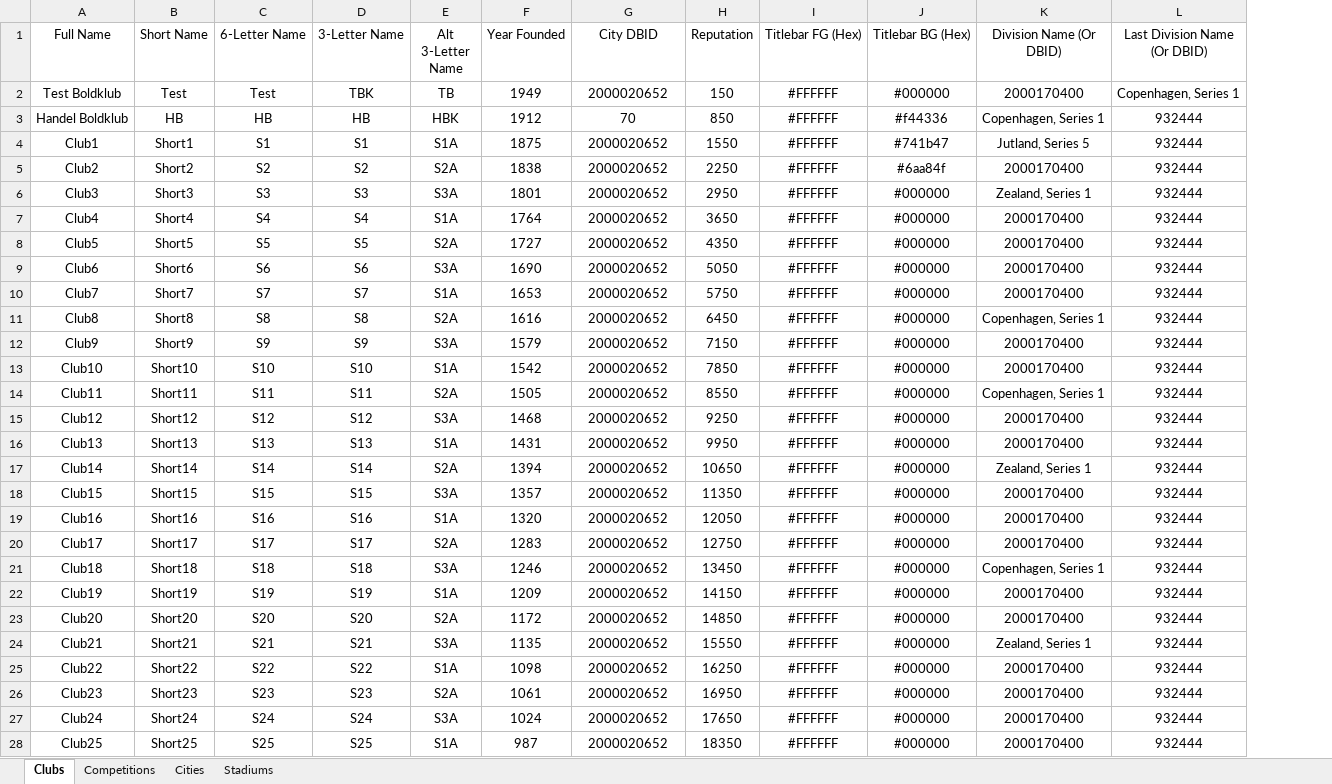
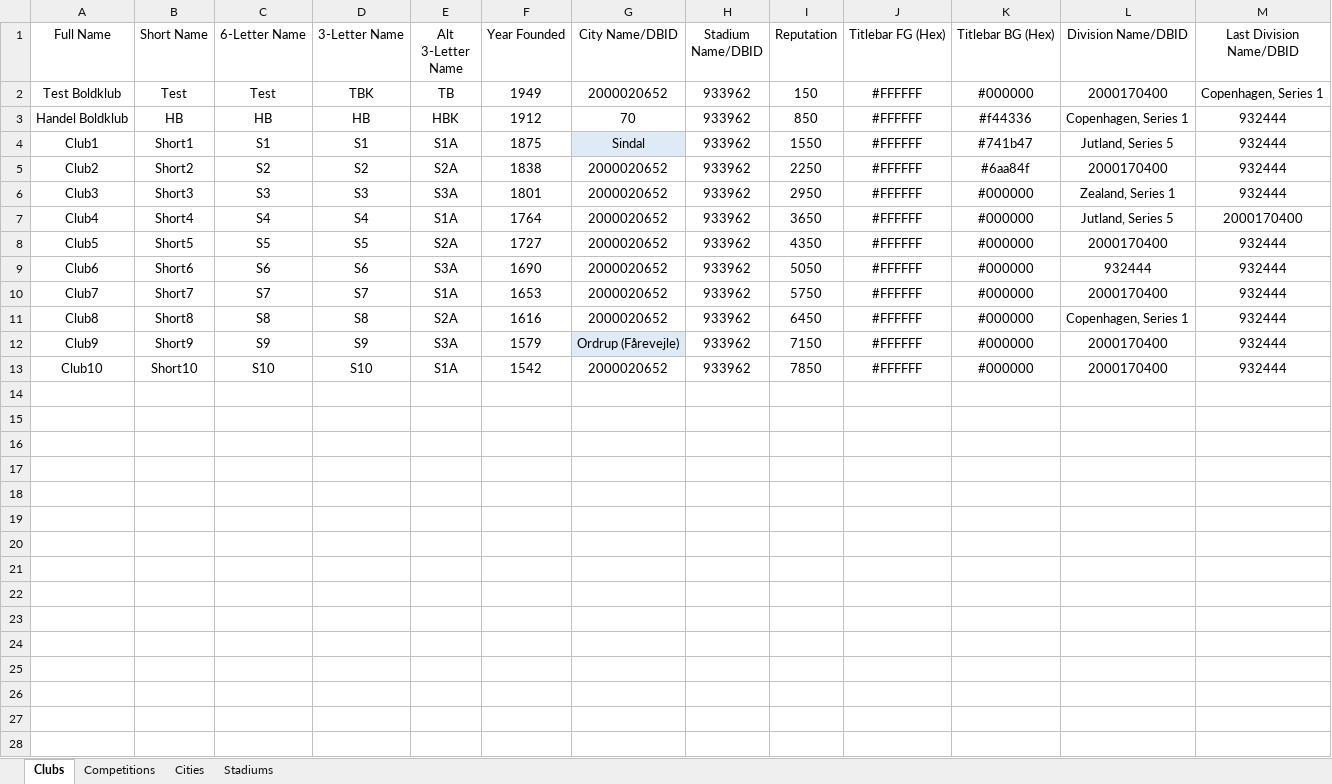
Before and after one commit to GirafiStudios/FM-XML-Club-Creator, an Excel workbook: clubs.xlsx, sheet Clubs, drawn as a sheet; only a part is shown; values as stored, in another font and other column widths than the file's, no borders; charts and pictures and table styles not drawn; removed rows and columns are numbered as before the commit, all else as after; the diff covers the shown part only; the diff names each change by its address in the sheet, - before the commit and + after, or states it on an @@ line.

Commit message:
Implement city creation

```diff
--- a/clubs.xlsx (sheet Clubs)
+++ b/clubs.xlsx (sheet Clubs)
+column H (Stadium Name/DBID), rows 2-13: all 933962
-G1: City DBID
+G1: City Name/DBID
-L1: Division Name (Or DBID)
+L1: Division Name/DBID
-M1: Last Division Name (Or DBID)
+M1: Last Division Name/DBID
-G4 (City Name/DBID): 2000020652
+G4 (City Name/DBID): Sindal
-G4 fill: none
+G4 fill: #DEEAF6
-L7 (Division Name/DBID): 2000170400
+L7 (Division Name/DBID): Jutland, Series 5
-M7 (Last Division Name/DBID): 932444
+M7 (Last Division Name/DBID): 2000170400
-L9 (Division Name/DBID): 2000170400
+L9 (Division Name/DBID): 932444
-G12 (City Name/DBID): 2000020652
+G12 (City Name/DBID): Ordrup (Fårevejle)
-G12 fill: none
+G12 fill: #DEEAF6
-row 14: Club11 | Short11 | S11 | S11 | S2A | 1505 | 2000020652 | 8550 | #FFFFFF | #000000 | Copenhagen, Series 1 | 932444
-row 15: Club12 | Short12 | S12 | S12 | S3A | 1468 | 2000020652 | 9250 | #FFFFFF | #000000 | 2000170400 | 932444
-row 16: Club13 | Short13 | S13 | S13 | S1A | 1431 | 2000020652 | 9950 | #FFFFFF | #000000 | 2000170400 | 932444
-row 17: Club14 | Short14 | S14 | S14 | S2A | 1394 | 2000020652 | 10650 | #FFFFFF | #000000 | Zealand, Series 1 | 932444
-row 18: Club15 | Short15 | S15 | S15 | S3A | 1357 | 2000020652 | 11350 | #FFFFFF | #000000 | 2000170400 | 932444
-row 19: Club16 | Short16 | S16 | S16 | S1A | 1320 | 2000020652 | 12050 | #FFFFFF | #000000 | 2000170400 | 932444
-row 20: Club17 | Short17 | S17 | S17 | S2A | 1283 | 2000020652 | 12750 | #FFFFFF | #000000 | 2000170400 | 932444
-row 21: Club18 | Short18 | S18 | S18 | S3A | 1246 | 2000020652 | 13450 | #FFFFFF | #000000 | Copenhagen, Series 1 | 932444
-row 22: Club19 | Short19 | S19 | S19 | S1A | 1209 | 2000020652 | 14150 | #FFFFFF | #000000 | 2000170400 | 932444
-row 23: Club20 | Short20 | S20 | S20 | S2A | 1172 | 2000020652 | 14850 | #FFFFFF | #000000 | 2000170400 | 932444
-row 24: Club21 | Short21 | S21 | S21 | S3A | 1135 | 2000020652 | 15550 | #FFFFFF | #000000 | Zealand, Series 1 | 932444
-row 25: Club22 | Short22 | S22 | S22 | S1A | 1098 | 2000020652 | 16250 | #FFFFFF | #000000 | 2000170400 | 932444
-row 26: Club23 | Short23 | S23 | S23 | S2A | 1061 | 2000020652 | 16950 | #FFFFFF | #000000 | 2000170400 | 932444
-row 27: Club24 | Short24 | S24 | S24 | S3A | 1024 | 2000020652 | 17650 | #FFFFFF | #000000 | 2000170400 | 932444
-row 28: Club25 | Short25 | S25 | S25 | S1A | 987 | 2000020652 | 18350 | #FFFFFF | #000000 | 2000170400 | 932444
```
Also changed, not shown: 5 removed rows elsewhere in this sheet, sheet Cities, sheet Stadiums, 7 other files.
